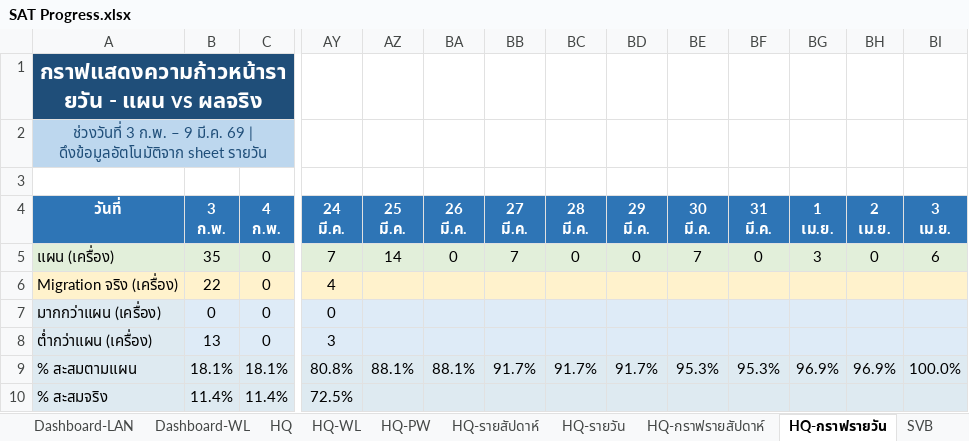
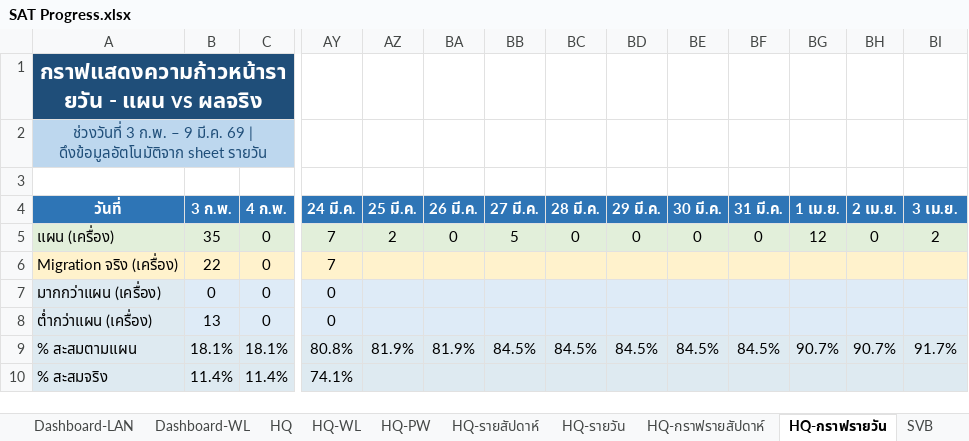
Before and after one commit to watanyu158/HQ-Migr-Dashboard, an Excel workbook: backend/SAT Progress.xlsx, sheet HQ-กราฟรายวัน, drawn as a sheet; only a part is shown, gaps mark what is left out; values as stored, in another font and other column widths than the file's, no borders; charts and pictures not drawn; ↵ is a line break in a cell; the diff covers the shown part only; the diff names each change by its address in the sheet, - before the commit and + after, or states it on an @@ line.

```diff
--- a/backend/SAT Progress.xlsx (sheet HQ-กราฟรายวัน)
+++ b/backend/SAT Progress.xlsx (sheet HQ-กราฟรายวัน)
-B4: 3 ↵ ก.พ.
+B4: 3 ก.พ.
-C4: 4 ↵ ก.พ.
+C4: 4 ก.พ.
-AY4: 24 ↵ มี.ค.
+AY4: 24 มี.ค.
-AZ4: 25 ↵ มี.ค.
+AZ4: 25 มี.ค.
-BA4: 26 ↵ มี.ค.
+BA4: 26 มี.ค.
-BB4: 27 ↵ มี.ค.
+BB4: 27 มี.ค.
-BC4: 28 ↵ มี.ค.
+BC4: 28 มี.ค.
-BD4: 29 ↵ มี.ค.
+BD4: 29 มี.ค.
-BE4: 30 ↵ มี.ค.
+BE4: 30 มี.ค.
-BF4: 31 ↵ มี.ค.
+BF4: 31 มี.ค.
-BG4: 1 ↵ เม.ย.
+BG4: 1 เม.ย.
-BH4: 2 ↵ เม.ย.
+BH4: 2 เม.ย.
-BI4: 3 ↵ เม.ย.
+BI4: 3 เม.ย.
-AZ5 (25 มี.ค.): 14
+AZ5 (25 มี.ค.): 2
-BB5 (27 มี.ค.): 7
+BB5 (27 มี.ค.): 5
-BE5 (30 มี.ค.): 7
+BE5 (30 มี.ค.): 0
-BG5 (1 เม.ย.): 3
+BG5 (1 เม.ย.): 12
-BI5 (3 เม.ย.): 6
+BI5 (3 เม.ย.): 2
-AY6 (24 มี.ค.): 4
+AY6 (24 มี.ค.): 7
-AY8 (24 มี.ค.): 3
+AY8 (24 มี.ค.): 0
-AZ9 (25 มี.ค.): 88.1%
+AZ9 (25 มี.ค.): 81.9%
-BA9 (26 มี.ค.): 88.1%
+BA9 (26 มี.ค.): 81.9%
-BB9 (27 มี.ค.): 91.7%
+BB9 (27 มี.ค.): 84.5%
-BC9 (28 มี.ค.): 91.7%
+BC9 (28 มี.ค.): 84.5%
-BD9 (29 มี.ค.): 91.7%
+BD9 (29 มี.ค.): 84.5%
-BE9 (30 มี.ค.): 95.3%
+BE9 (30 มี.ค.): 84.5%
-BF9 (31 มี.ค.): 95.3%
+BF9 (31 มี.ค.): 84.5%
-BG9 (1 เม.ย.): 96.9%
+BG9 (1 เม.ย.): 90.7%
-BH9 (2 เม.ย.): 96.9%
+BH9 (2 เม.ย.): 90.7%
-BI9 (3 เม.ย.): 100.0%
+BI9 (3 เม.ย.): 91.7%
-AY10 (24 มี.ค.): 72.5%
+AY10 (24 มี.ค.): 74.1%
```
Also changed, not shown: 47 edited cells elsewhere in this sheet, sheet HQ-รายวัน, sheet HQ, sheet HQ-รายสัปดาห์, sheet HQ-กราฟรายสัปดาห์, sheet Dashboard-LAN, sheet SVB-Coring-กราฟรายสัปดาห์, 1 more sheet, formulas that keep their value, hidden cells, charts or pictures.
